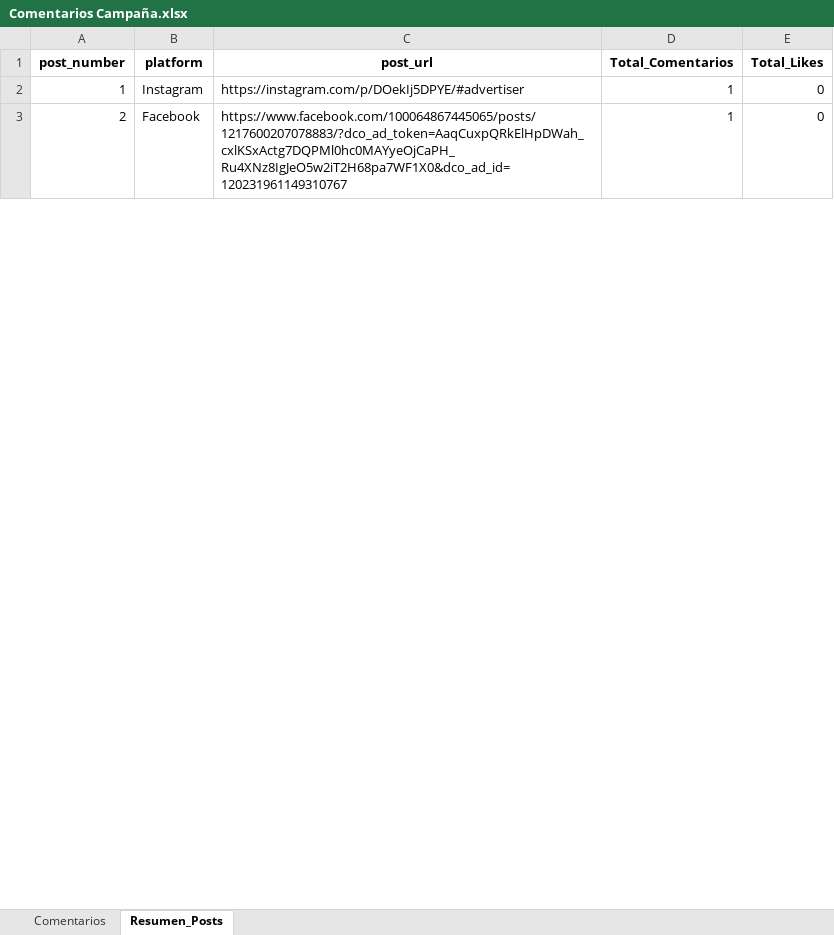
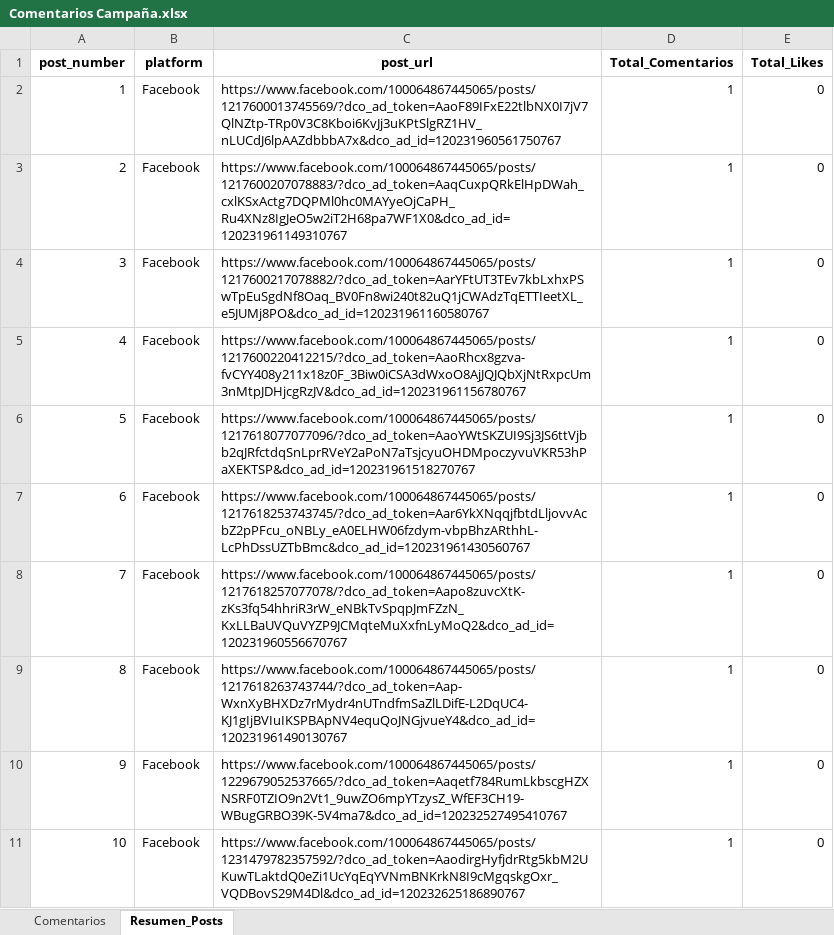
Before and after one commit to sociallisteningalpina-lang/dashboard-one-plus, an Excel workbook: Comentarios Campaña.xlsx, sheet Resumen_Posts, drawn as a sheet; only a part is shown; values as stored, in another font and other column widths than the file's, no borders; the diff covers the shown part only; the diff names each change by its address in the sheet, - before the commit and + after, or states it on an @@ line.

```diff
--- a/Comentarios Campaña.xlsx (sheet Resumen_Posts)
+++ b/Comentarios Campaña.xlsx (sheet Resumen_Posts)
-B2 (platform): Instagram
+B2 (platform): Facebook
-C2 (post_url): https://instagram.com/p/DOekIj5DPYE/#advertiser
+C2 (post_url): https://www.facebook.com/100064867445065/posts/1217600013745569/?dco_ad_token=AaoF89IFxE22tlbNX0I7jV7QlNZtp-TRp0V3C8Kboi6KvJj3uKPtSlgRZ1HV_nLUCdJ6lpAAZdbbbA7x&dco_ad_id=120231960561750767
+row 4: 3 | Facebook | https://www.facebook.com/100064867445065/posts/1217600217078882/?dco_ad_token=AarYFtUT3TEv7kbLxhxPSwTpEuSgdNf8Oaq_BV0Fn8wi240t82uQ1jCWAdzTqETTIeetXL_e5JUMj8PO&dco_ad_id=120231961160580767 | 1 | 0
@@ row 7 moved to row 5: 4 @@
+row 6: 5 | Facebook | https://www.facebook.com/100064867445065/posts/1217618077077096/?dco_ad_token=AaoYWtSKZUI9Sj3JS6ttVjbb2qJRfctdqSnLprRVeY2aPoN7aTsjcyuOHDMpoczyvuVKR53hPaXEKTSP&dco_ad_id=120231961518270767 | 1 | 0
+row 7: 6 | Facebook | https://www.facebook.com/100064867445065/posts/1217618253743745/?dco_ad_token=Aar6YkXNqqjfbtdLljovvAcbZ2pPFcu_oNBLy_eA0ELHW06fzdym-vbpBhzARthhL-LcPhDssUZTbBmc&dco_ad_id=120231961430560767 | 1 | 0
@@ row 5 moved to row 8: 7 @@
+row 9: 8 | Facebook | https://www.facebook.com/100064867445065/posts/1217618263743744/?dco_ad_token=Aap-WxnXyBHXDz7rMydr4nUTndfmSaZlLDifE-L2DqUC4-KJ1gIjBVIuIKSPBApNV4equQoJNGjvueY4&dco_ad_id=120231961490130767 | 1 | 0
+row 10: 9 | Facebook | https://www.facebook.com/100064867445065/posts/1229679052537665/?dco_ad_token=Aaqetf784RumLkbscgHZXNSRF0TZIO9n2Vt1_9uwZO6mpYTzysZ_WfEF3CH19-WBugGRBO39K-5V4ma7&dco_ad_id=120232527495410767 | 1 | 0
+row 11: 10 | Facebook | https://www.facebook.com/100064867445065/posts/1231479782357592/?dco_ad_token=AaodirgHyfjdrRtg5kbM2UKuwTLaktdQ0eZi1UcYqEqYVNmBNKrkN8I9cMgqskgOxr_VQDBovS29M4Dl&dco_ad_id=120232625186890767 | 1 | 0
```
Also changed, not shown: 49 added rows, 2 moved rows, 20 edited cells and row numbers in column A elsewhere in this sheet, sheet Comentarios.
